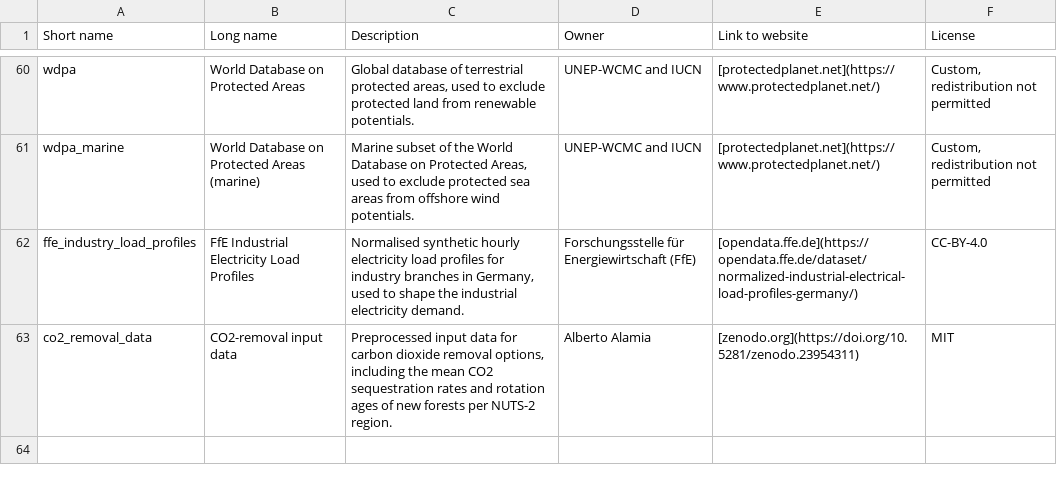
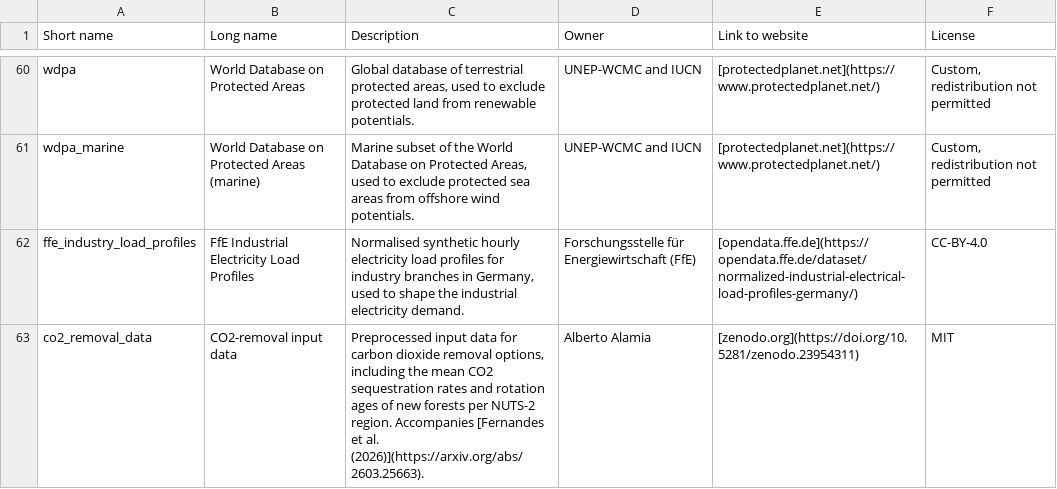
Before and after one commit to PyPSA/pypsa-eur, a CSV file: doc/data_inventory.csv, drawn as a sheet; only a part is shown, gaps mark what is left out.

```diff
--- a/doc/data_inventory.csv
+++ b/doc/data_inventory.csv
@@ -62,2 +62,2 @@
 "ffe_industry_load_profiles","FfE Industrial Electricity Load Profiles","Normalised synthetic hourly electricity load profiles for industry branches in Germany, used to shape the industrial electricity demand.","Forschungsstelle für Energiewirtschaft (FfE)","[opendata.ffe.de](https://opendata.ffe.de/dataset/normalized-industrial-electrical-load-profiles-germany/)","CC-BY-4.0"
-"co2_removal_data","CO2-removal input data","Preprocessed input data for carbon dioxide removal options, including the mean CO2 sequestration rates and rotation ages of new forests per NUTS-2 region.","Alberto Alamia","[zenodo.org](https://doi.org/10.5281/zenodo.23954311)","MIT"
+"co2_removal_data","CO2-removal input data","Preprocessed input data for carbon dioxide removal options, including the mean CO2 sequestration rates and rotation ages of new forests per NUTS-2 region. Accompanies [Fernandes et al. (2026)](https://arxiv.org/abs/2603.25663).","Alberto Alamia","[zenodo.org](https://doi.org/10.5281/zenodo.23954311)","MIT"
```
Also changed, not shown: data/versions.csv, 3 other files.
